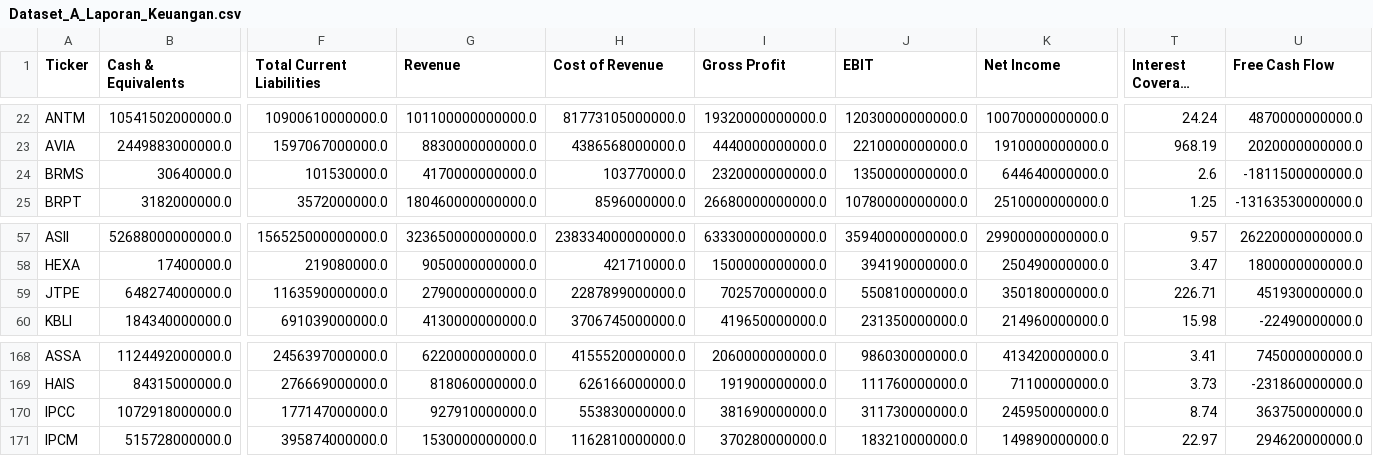
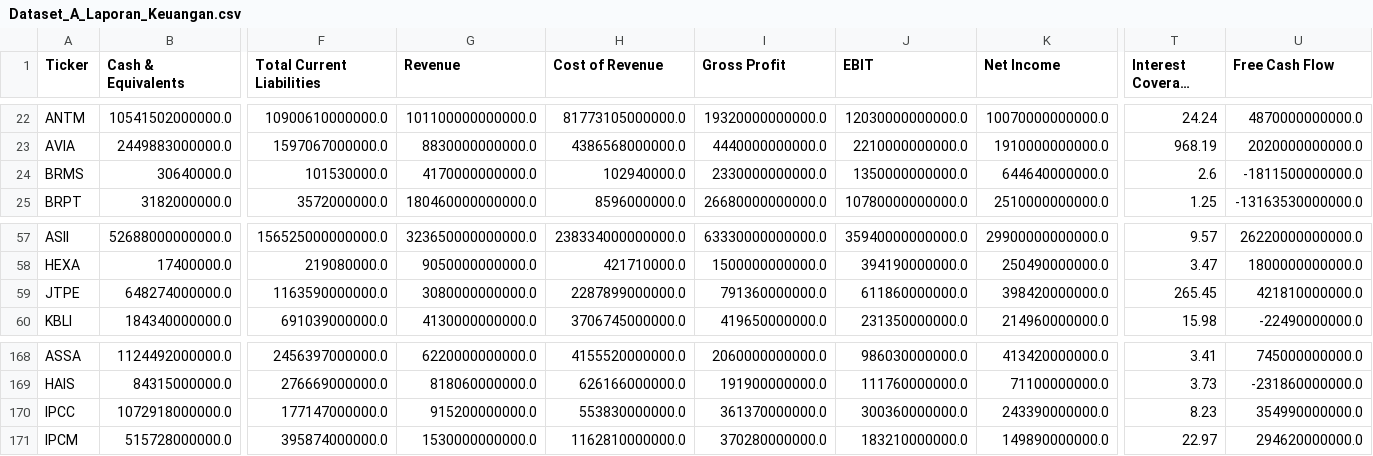
Before and after one commit to dodoreminica/pressure-monitor, a CSV file: Dataset_A_Laporan_Keuangan.csv, drawn as a sheet; only a part is shown, gaps mark what is left out; long unchanged cells end in …; the diff names each change by its address in the sheet, - before the commit and + after, or states it on an @@ line.

```diff
--- a/Dataset_A_Laporan_Keuangan.csv
+++ b/Dataset_A_Laporan_Keuangan.csv
-H24 (Cost of Revenue): 103770000.0
+H24 (Cost of Revenue): 102940000.0
-I24 (Gross Profit): 2320000000000.0
+I24 (Gross Profit): 2330000000000.0
-G59 (Revenue): 2790000000000.0
+G59 (Revenue): 3080000000000.0
-I59 (Gross Profit): 702570000000.0
+I59 (Gross Profit): 791360000000.0
-J59 (EBIT): 550810000000.0
+J59 (EBIT): 611860000000.0
-K59 (Net Income): 350180000000.0
+K59 (Net Income): 398420000000.0
-T59 (Interest Coverage Ratio): 226.71
+T59 (Interest Coverage Ratio): 265.45
-U59 (Free Cash Flow): 451930000000.0
+U59 (Free Cash Flow): 421810000000.0
-G170 (Revenue): 927910000000.0
+G170 (Revenue): 915200000000.0
-I170 (Gross Profit): 381690000000.0
+I170 (Gross Profit): 361370000000.0
-J170 (EBIT): 311730000000.0
+J170 (EBIT): 300360000000.0
-K170 (Net Income): 245950000000.0
+K170 (Net Income): 243390000000.0
-T170 (Interest Coverage Ratio): 8.74
+T170 (Interest Coverage Ratio): 8.23
-U170 (Free Cash Flow): 363750000000.0
+U170 (Free Cash Flow): 354990000000.0
```
Also changed, not shown: Dataset_B_Harga_Wajar.csv, Dataset_C_Risk_Scoring.csv, 2 other files.
